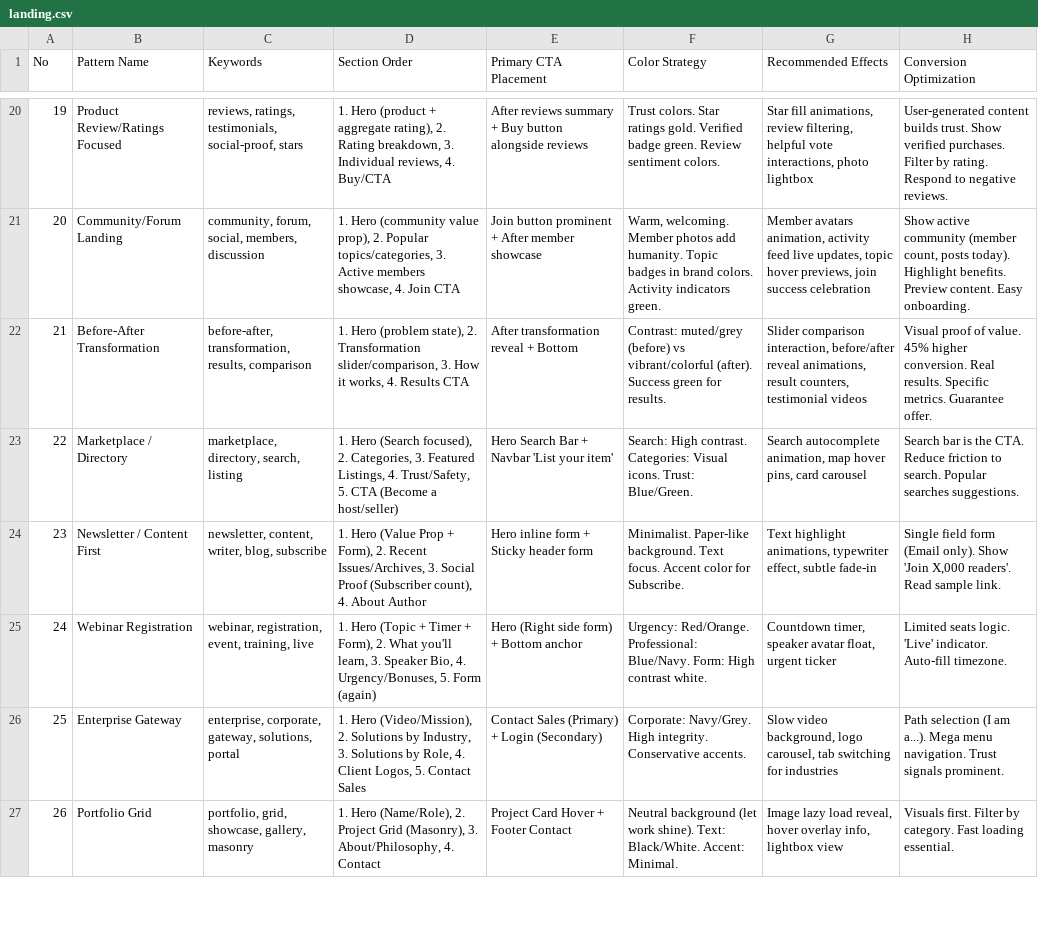
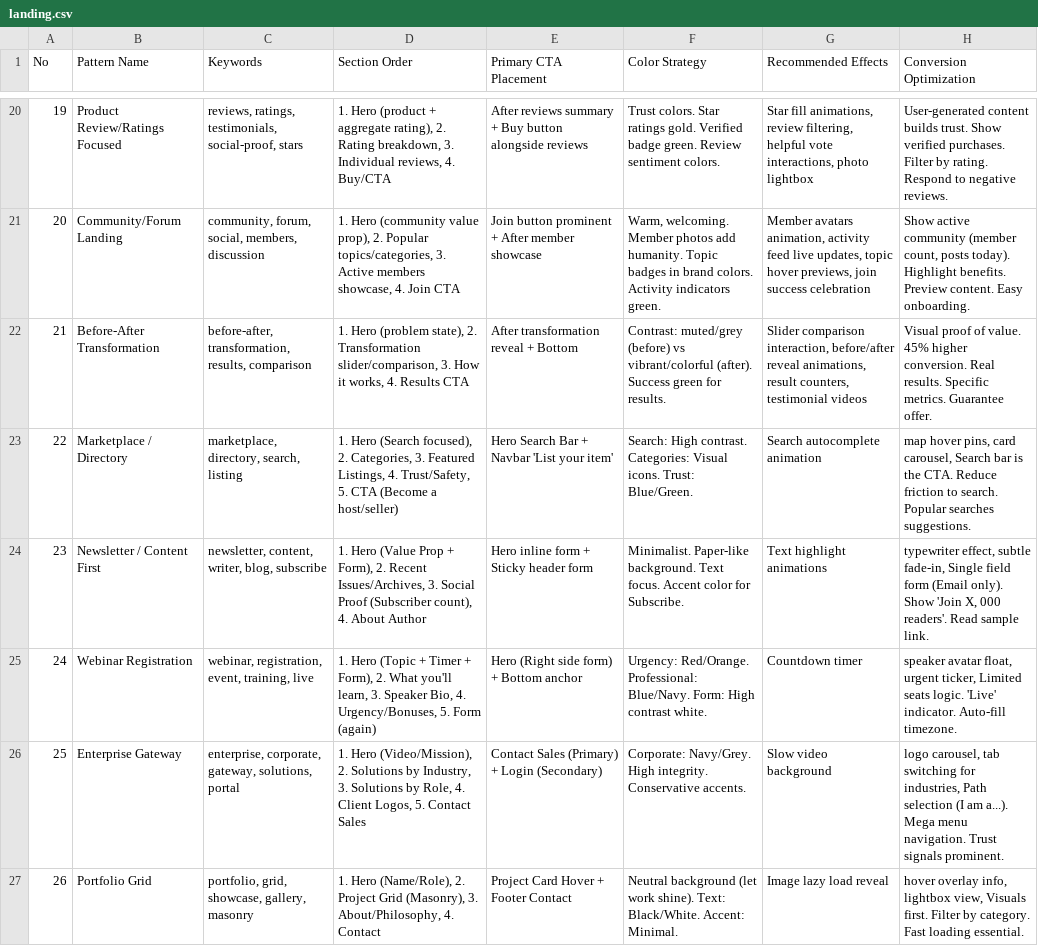
Before and after one commit to hookvibe/hookcode, a CSV file: .codex/skills/ui-ux-pro-max/data/landing.csv, drawn as a sheet; only a part is shown, gaps mark what is left out; the diff covers the shown part only.

```diff
--- a/.codex/skills/ui-ux-pro-max/data/landing.csv
+++ b/.codex/skills/ui-ux-pro-max/data/landing.csv
@@ -22,6 +22,6 @@ No,Pattern Name,Keywords,Section Order,Primary CTA Placement,Color Strategy,Reco
 21,Before-After Transformation,"before-after, transformation, results, comparison","1. Hero (problem state), 2. Transformation slider/comparison, 3. How it works, 4. Results CTA",After transformation reveal + Bottom,Contrast: muted/grey (before) vs vibrant/colorful (after). Success green for results.,"Slider comparison interaction, before/after reveal animations, result counters, testimonial videos",Visual proof of value. 45% higher conversion. Real results. Specific metrics. Guarantee offer.
-22,Marketplace / Directory,"marketplace, directory, search, listing","1. Hero (Search focused), 2. Categories, 3. Featured Listings, 4. Trust/Safety, 5. CTA (Become a host/seller)",Hero Search Bar + Navbar 'List your item',Search: High contrast. Categories: Visual icons. Trust: Blue/Green.,"Search autocomplete animation, map hover pins, card carousel","Search bar is the CTA. Reduce friction to search. Popular searches suggestions."
-23,Newsletter / Content First,"newsletter, content, writer, blog, subscribe","1. Hero (Value Prop + Form), 2. Recent Issues/Archives, 3. Social Proof (Subscriber count), 4. About Author",Hero inline form + Sticky header form,Minimalist. Paper-like background. Text focus. Accent color for Subscribe.,"Text highlight animations, typewriter effect, subtle fade-in","Single field form (Email only). Show 'Join X,000 readers'. Read sample link."
-24,Webinar Registration,"webinar, registration, event, training, live","1. Hero (Topic + Timer + Form), 2. What you'll learn, 3. Speaker Bio, 4. Urgency/Bonuses, 5. Form (again)",Hero (Right side form) + Bottom anchor,Urgency: Red/Orange. Professional: Blue/Navy. Form: High contrast white.,"Countdown timer, speaker avatar float, urgent ticker","Limited seats logic. 'Live' indicator. Auto-fill timezone."
-25,Enterprise Gateway,"enterprise, corporate, gateway, solutions, portal","1. Hero (Video/Mission), 2. Solutions by Industry, 3. Solutions by Role, 4. Client Logos, 5. Contact Sales",Contact Sales (Primary) + Login (Secondary),Corporate: Navy/Grey. High integrity. Conservative accents.,"Slow video background, logo carousel, tab switching for industries","Path selection (I am a...). Mega menu navigation. Trust signals prominent."
-26,Portfolio Grid,"portfolio, grid, showcase, gallery, masonry","1. Hero (Name/Role), 2. Project Grid (Masonry), 3. About/Philosophy, 4. Contact",Project Card Hover + Footer Contact,Neutral background (let work shine). Text: Black/White. Accent: Minimal.,"Image lazy load reveal, hover overlay info, lightbox view","Visuals first. Filter by category. Fast loading essential."
+22,Marketplace / Directory,"marketplace, directory, search, listing","1. Hero (Search focused), 2. Categories, 3. Featured Listings, 4. Trust/Safety, 5. CTA (Become a host/seller)",Hero Search Bar + Navbar 'List your item',Search: High contrast. Categories: Visual icons. Trust: Blue/Green.,Search autocomplete animation," map hover pins,  card carousel, Search bar is the CTA. Reduce friction to search. Popular searches suggestions."
+23,Newsletter / Content First,"newsletter, content, writer, blog, subscribe","1. Hero (Value Prop + Form), 2. Recent Issues/Archives, 3. Social Proof (Subscriber count), 4. About Author",Hero inline form + Sticky header form,Minimalist. Paper-like background. Text focus. Accent color for Subscribe.,Text highlight animations," typewriter effect,  subtle fade-in, Single field form (Email only). Show 'Join X, 000 readers'. Read sample link."
+24,Webinar Registration,"webinar, registration, event, training, live","1. Hero (Topic + Timer + Form), 2. What you'll learn, 3. Speaker Bio, 4. Urgency/Bonuses, 5. Form (again)",Hero (Right side form) + Bottom anchor,Urgency: Red/Orange. Professional: Blue/Navy. Form: High contrast white.,Countdown timer," speaker avatar float,  urgent ticker, Limited seats logic. 'Live' indicator. Auto-fill timezone."
+25,Enterprise Gateway,"enterprise, corporate, gateway, solutions, portal","1. Hero (Video/Mission), 2. Solutions by Industry, 3. Solutions by Role, 4. Client Logos, 5. Contact Sales",Contact Sales (Primary) + Login (Secondary),Corporate: Navy/Grey. High integrity. Conservative accents.,Slow video background," logo carousel,  tab switching for industries, Path selection (I am a...). Mega menu navigation. Trust signals prominent."
+26,Portfolio Grid,"portfolio, grid, showcase, gallery, masonry","1. Hero (Name/Role), 2. Project Grid (Masonry), 3. About/Philosophy, 4. Contact",Project Card Hover + Footer Contact,Neutral background (let work shine). Text: Black/White. Accent: Minimal.,Image lazy load reveal," hover overlay info,  lightbox view, Visuals first. Filter by category. Fast loading essential."
```
Also changed, not shown: 3 removed rows and 1 edited cell elsewhere in this file, .codex/skills/ui-ux-pro-max/data/charts.csv, .codex/skills/ui-ux-pro-max/data/colors.csv, 14 other files.
